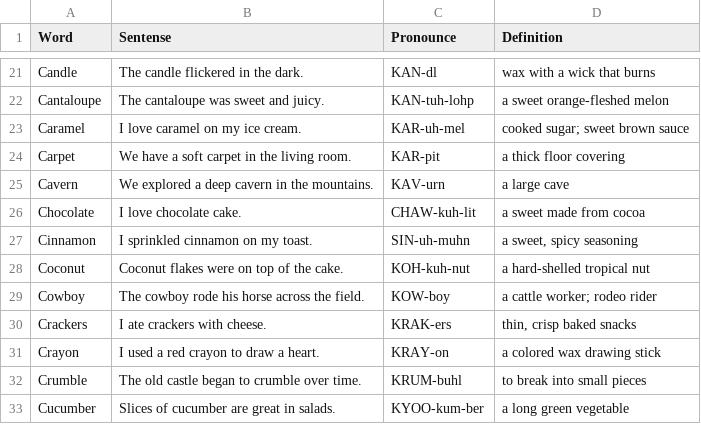
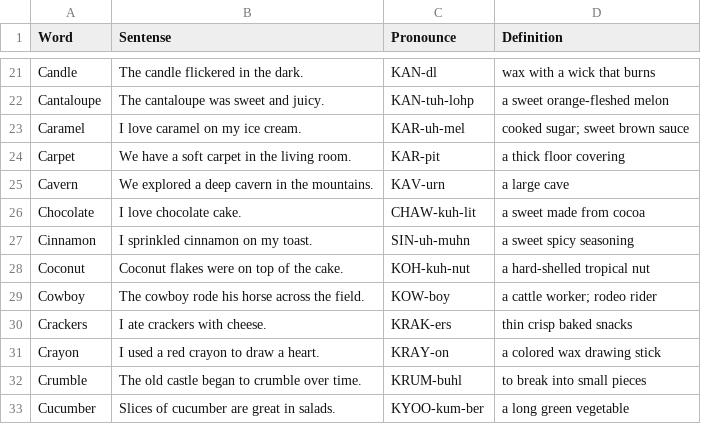
Before and after one commit to jsnwu/spelling-bee, a CSV file: words/words.csv, drawn as a sheet; only a part is shown, gaps mark what is left out.

```diff
--- a/words/words.csv
+++ b/words/words.csv
@@ -26,6 +26,6 @@ Cavern,"We explored a deep cavern in the mountains.","KAV-urn","a large cave"
 Chocolate,"I love chocolate cake.","CHAW-kuh-lit","a sweet made from cocoa"
-Cinnamon,"I sprinkled cinnamon on my toast.","SIN-uh-muhn","a sweet, spicy seasoning"
+Cinnamon,"I sprinkled cinnamon on my toast.","SIN-uh-muhn","a sweet spicy seasoning"
 Coconut,"Coconut flakes were on top of the cake.","KOH-kuh-nut","a hard-shelled tropical nut"
 Cowboy,"The cowboy rode his horse across the field.","KOW-boy","a cattle worker; rodeo rider"
-Crackers,"I ate crackers with cheese.","KRAK-ers","thin, crisp baked snacks"
+Crackers,"I ate crackers with cheese.","KRAK-ers","thin crisp baked snacks"
 Crayon,"I used a red crayon to draw a heart.","KRAY-on","a colored wax drawing stick"
```
Also changed, not shown: 2 other files.
